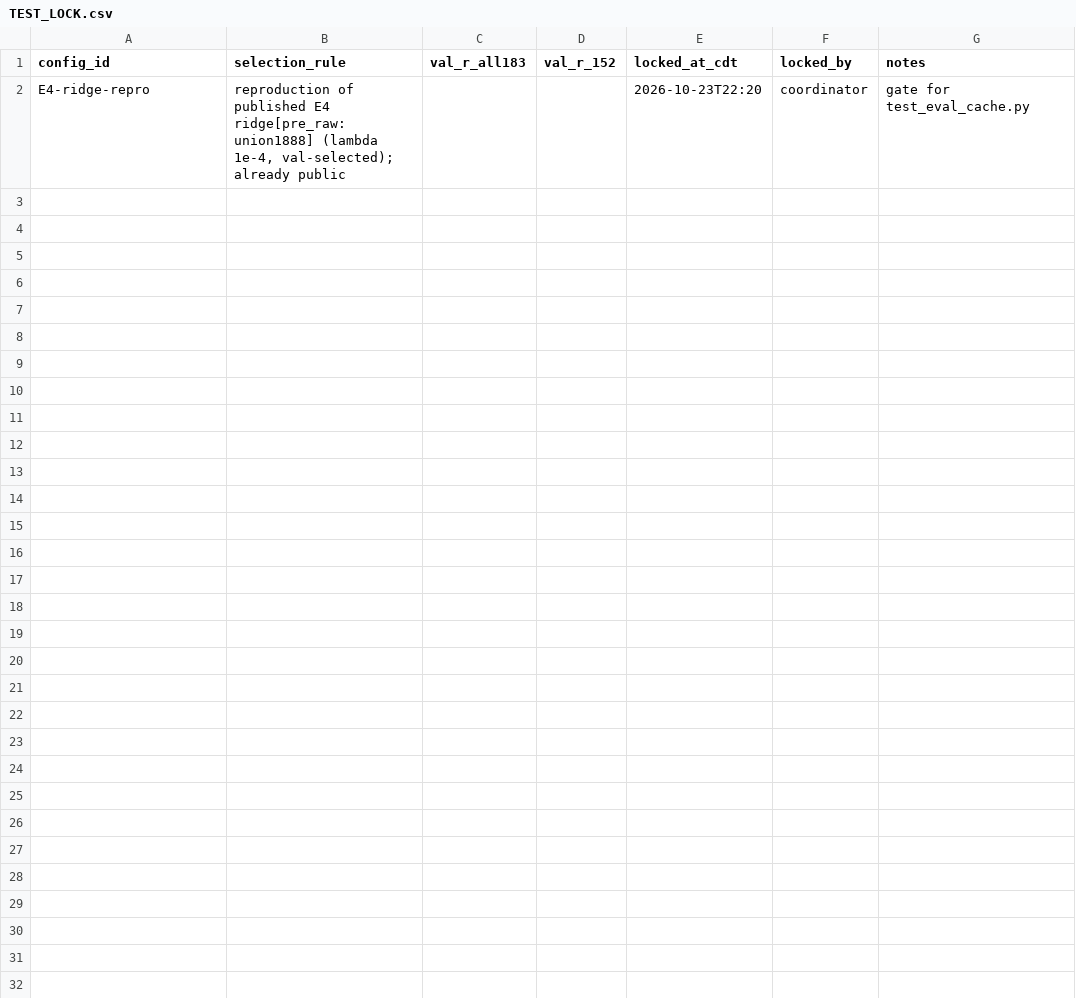
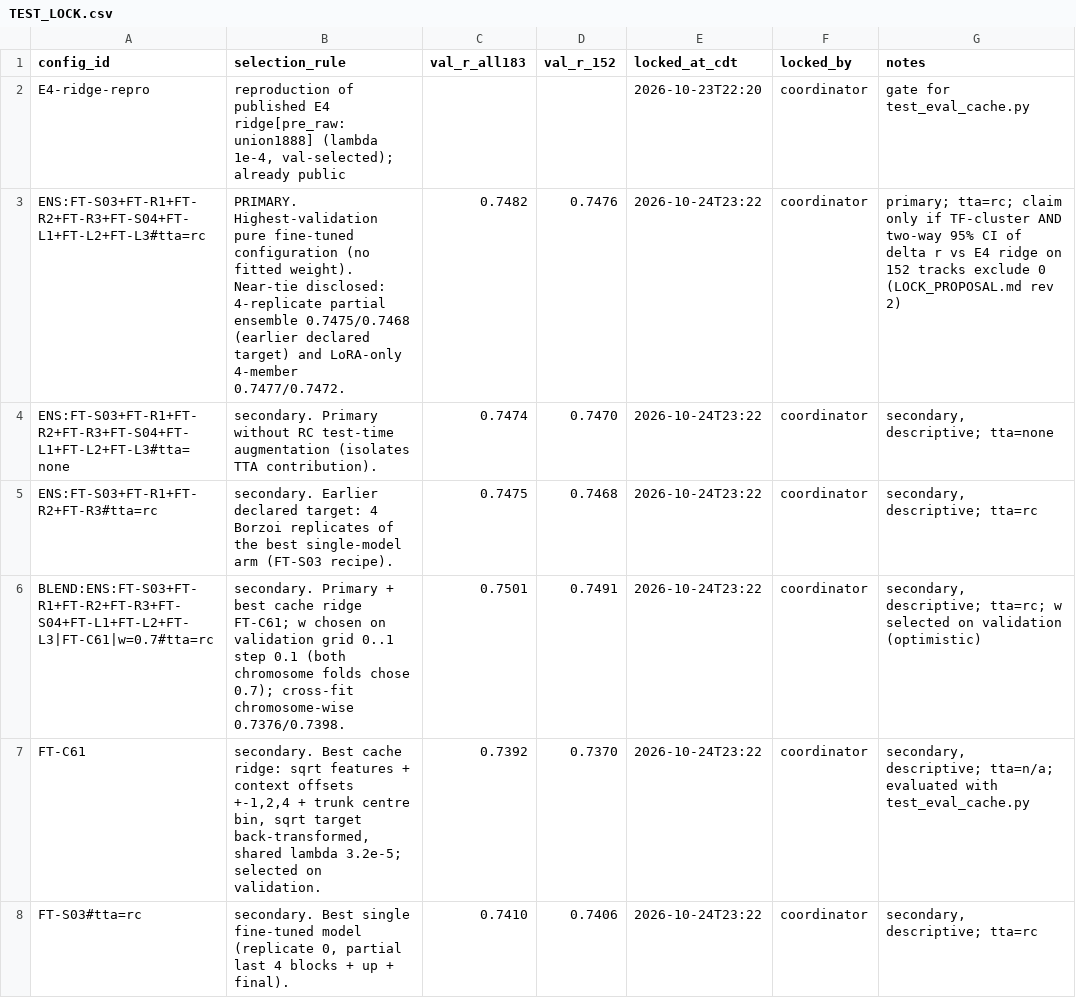
Before and after one commit to joshh-ye/Research-work-test, a CSV file: research_management/finetuning/TEST_LOCK.csv, drawn as a sheet.

Commit message:
FT test lock (6 configs, primary = 8-member fine-tuned ensemble) committed before any FT test evaluation; lock/id binding, TTA tag, validation self-checks; review RV-FT-01 corrections

```diff
--- a/research_management/finetuning/TEST_LOCK.csv
+++ b/research_management/finetuning/TEST_LOCK.csv
@@ -2 +2,7 @@ config_id,selection_rule,val_r_all183,val_r_152,locked_at_cdt,locked_by,notes
 E4-ridge-repro,"reproduction of published E4 ridge[pre_raw:union1888] (lambda 1e-4, val-selected); already public",,,2026-10-23T22:20,coordinator,gate for test_eval_cache.py
+ENS:FT-S03+FT-R1+FT-R2+FT-R3+FT-S04+FT-L1+FT-L2+FT-L3#tta=rc,PRIMARY. Highest-validation pure fine-tuned configuration (no fitted weight). Near-tie disclosed: 4-replicate partial ensemble 0.7475/0.7468 (earlier declared target) and LoRA-only 4-member 0.7477/0.7472.,0.7482,0.7476,2026-10-24T23:22,coordinator,primary; tta=rc; claim only if TF-cluster AND two-way 95% CI of delta r vs E4 ridge on 152 tracks exclude 0 (LOCK_PROPOSAL.md rev 2)
+ENS:FT-S03+FT-R1+FT-R2+FT-R3+FT-S04+FT-L1+FT-L2+FT-L3#tta=none,secondary. Primary without RC test-time augmentation (isolates TTA contribution).,0.7474,0.7470,2026-10-24T23:22,coordinator,"secondary, descriptive; tta=none"
+ENS:FT-S03+FT-R1+FT-R2+FT-R3#tta=rc,secondary. Earlier declared target: 4 Borzoi replicates of the best single-model arm (FT-S03 recipe).,0.7475,0.7468,2026-10-24T23:22,coordinator,"secondary, descriptive; tta=rc"
+BLEND:ENS:FT-S03+FT-R1+FT-R2+FT-R3+FT-S04+FT-L1+FT-L2+FT-L3|FT-C61|w=0.7#tta=rc,secondary. Primary + best cache ridge FT-C61; w chosen on validation grid 0..1 step 0.1 (both chromosome folds chose 0.7); cross-fit chromosome-wise 0.7376/0.7398.,0.7501,0.7491,2026-10-24T23:22,coordinator,"secondary, descriptive; tta=rc; w selected on validation (optimistic)"
+FT-C61,"secondary. Best cache ridge: sqrt features + context offsets +-1,2,4 + trunk centre bin, sqrt target back-transformed, shared lambda 3.2e-5; selected on validation.",0.7392,0.7370,2026-10-24T23:22,coordinator,"secondary, descriptive; tta=n/a; evaluated with test_eval_cache.py"
+FT-S03#tta=rc,"secondary. Best single fine-tuned model (replicate 0, partial last 4 blocks + up + final).",0.7410,0.7406,2026-10-24T23:22,coordinator,"secondary, descriptive; tta=rc"
```
Also changed, not shown: 11 other files.
